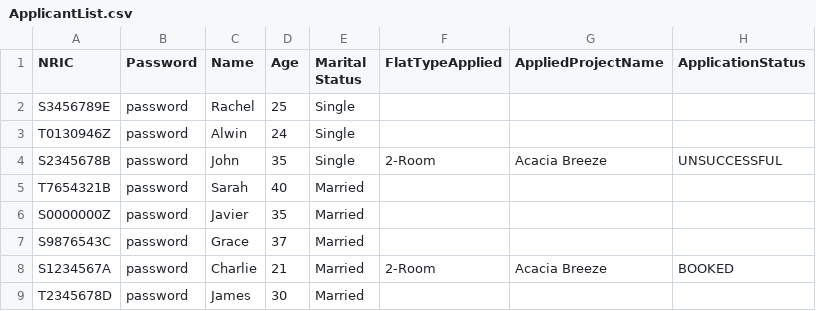
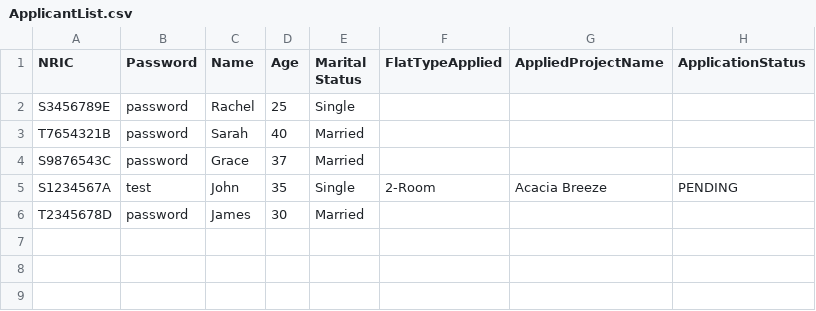
Before and after one commit to AlwinSingh/HDBSystem, a CSV file: data/ApplicantList.csv, drawn as a sheet.

```diff
--- a/data/ApplicantList.csv
+++ b/data/ApplicantList.csv
@@ -2,8 +2,5 @@ NRIC,Password,Name,Age,Marital Status,FlatTypeApplied,AppliedProjectName,Applica
 S3456789E,password,Rachel,25,Single,,,
-T0130946Z,password,Alwin,24,Single,,,
-S2345678B,password,John,35,Single,2-Room,Acacia Breeze,UNSUCCESSFUL
 T7654321B,password,Sarah,40,Married,,,
-S0000000Z,password,Javier,35,Married,,,
 S9876543C,password,Grace,37,Married,,,
-S1234567A,password,Charlie,21,Married,2-Room,Acacia Breeze,BOOKED
+S1234567A,test,John,35,Single,2-Room,Acacia Breeze,PENDING
 T2345678D,password,James,30,Married,,,
```
Also changed, not shown: data/OfficerList.csv, data/ProjectList.csv, 19 other files.
